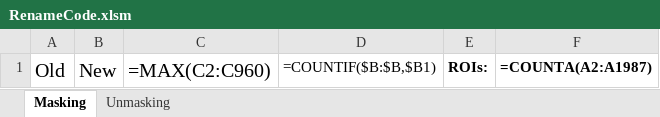
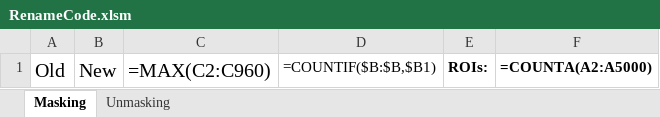
Before and after one commit to AOIPLab/File_Renaming, an Excel workbook: RenameCode.xlsm, sheet Masking, drawn as a sheet; values as stored, in another font and other column widths than the file's, no borders; formulas are shown in place of their values; charts and pictures not drawn; the diff names each change by its address in the sheet, - before the commit and + after, or states it on an @@ line.

Commit message:
updated RenameCode sheet and added option for multiple files to be renamed the same name

```diff
--- a/RenameCode.xlsm (sheet Masking)
+++ b/RenameCode.xlsm (sheet Masking)
-F1: =COUNTA(A2:A1987)
+F1: =COUNTA(A2:A5000)
```
Also changed, not shown: 1 other file.
